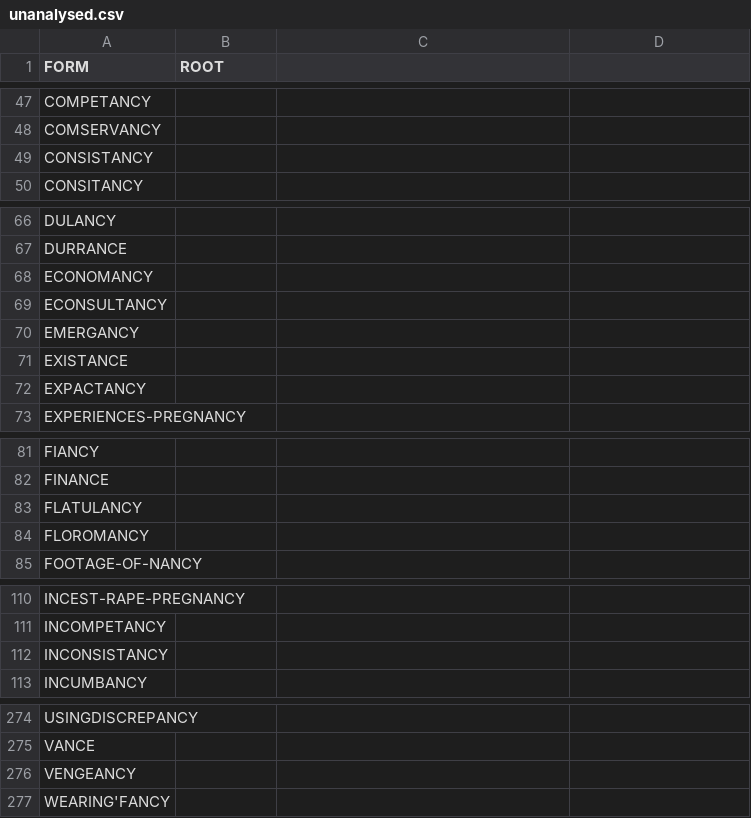
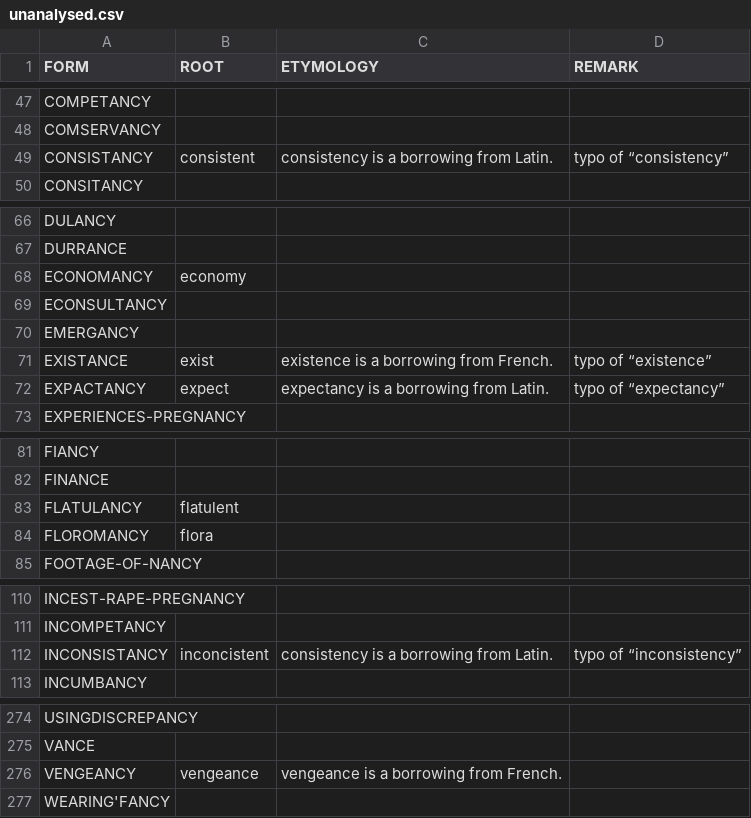
Before and after one commit to complexico/ance-ancy-suffix, a CSV file: data-raw/unanalysed.csv, drawn as a sheet; only a part is shown, gaps mark what is left out; the diff names each change by its address in the sheet, - before the commit and + after, or states it on an @@ line.

Commit message:
Update unanalysed data.

```diff
--- a/data-raw/unanalysed.csv
+++ b/data-raw/unanalysed.csv
-C1: (empty)
+C1: ETYMOLOGY
-D1: (empty)
+D1: REMARK
-B49 (ROOT): (empty)
+B49 (ROOT): consistent
-C49 (ETYMOLOGY): (empty)
+C49 (ETYMOLOGY): consistency is a borrowing from Latin.
-D49 (REMARK): (empty)
+D49 (REMARK): typo of “consistency”
-B68 (ROOT): (empty)
+B68 (ROOT): economy
-B71 (ROOT): (empty)
+B71 (ROOT): exist
-C71 (ETYMOLOGY): (empty)
+C71 (ETYMOLOGY): existence is a borrowing from French.
-D71 (REMARK): (empty)
+D71 (REMARK): typo of “existence”
-B72 (ROOT): (empty)
+B72 (ROOT): expect
-C72 (ETYMOLOGY): (empty)
+C72 (ETYMOLOGY): expectancy is a borrowing from Latin.
-D72 (REMARK): (empty)
+D72 (REMARK): typo of “expectancy”
-B83 (ROOT): (empty)
+B83 (ROOT): flatulent
-B84 (ROOT): (empty)
+B84 (ROOT): flora
-B112 (ROOT): (empty)
+B112 (ROOT): inconcistent
-C112 (ETYMOLOGY): (empty)
+C112 (ETYMOLOGY): consistency is a borrowing from Latin.
-D112 (REMARK): (empty)
+D112 (REMARK): typo of “inconsistency”
-B276 (ROOT): (empty)
+B276 (ROOT): vengeance
-C276 (ETYMOLOGY): (empty)
+C276 (ETYMOLOGY): vengeance is a borrowing from French.
```
